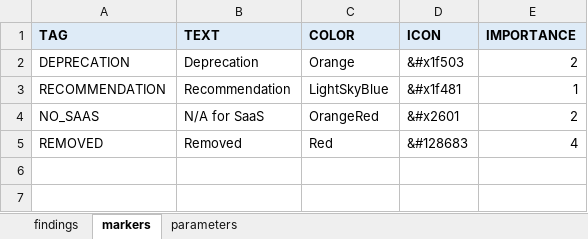
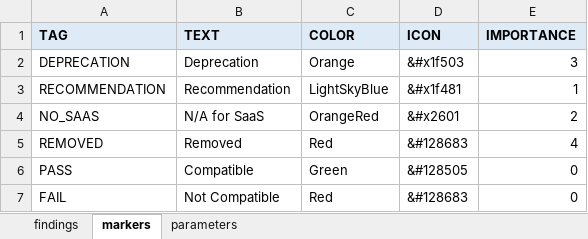
Before and after one commit to DecisionsDev/odm-transformation-advisor, an Excel workbook: ota-bom/resources/findings.xlsx, sheet markers, drawn as a sheet; values as stored, in another font and other column widths than the file's, no borders; the diff names each change by its address in the sheet, - before the commit and + after, or states it on an @@ line.

```diff
--- a/ota-bom/resources/findings.xlsx (sheet markers)
+++ b/ota-bom/resources/findings.xlsx (sheet markers)
-E2 (IMPORTANCE): 2
+E2 (IMPORTANCE): 3
+row 6: PASS | Compatible | Green | &#128505 | 0
+row 7: FAIL | Not Compatible | Red | &#128683 | 0
```
Also changed, not shown: sheet findings, 5 other files.
